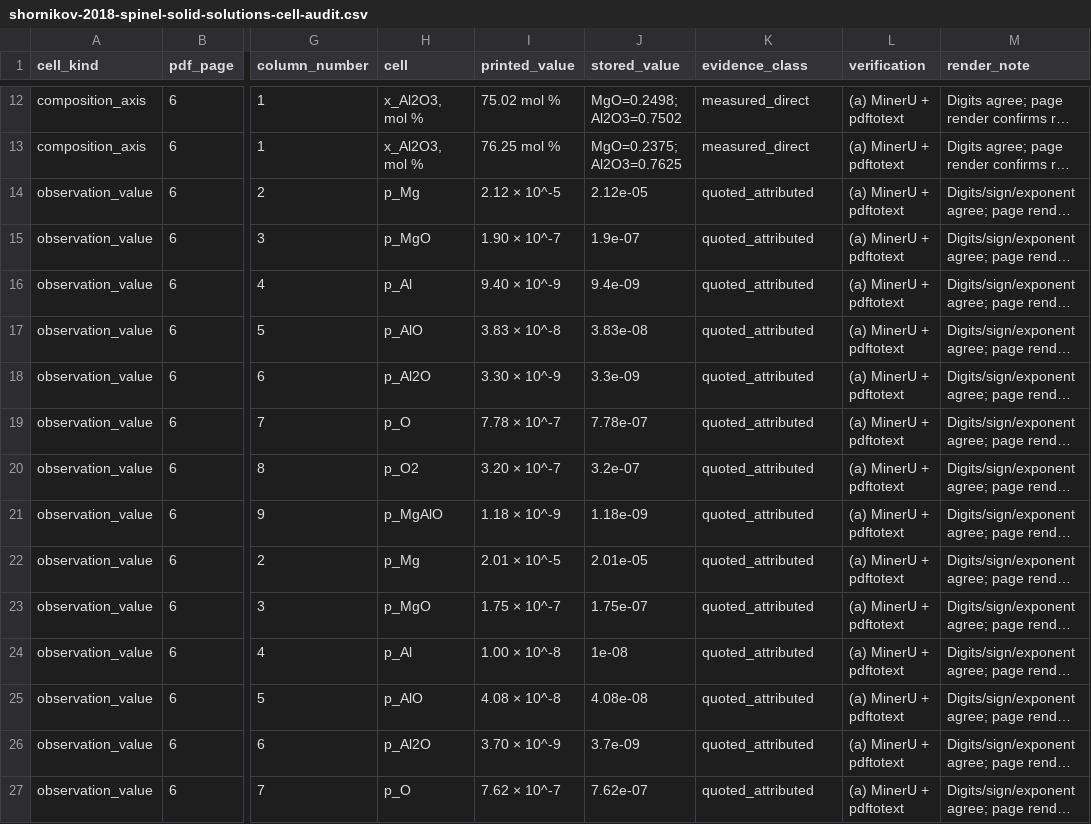
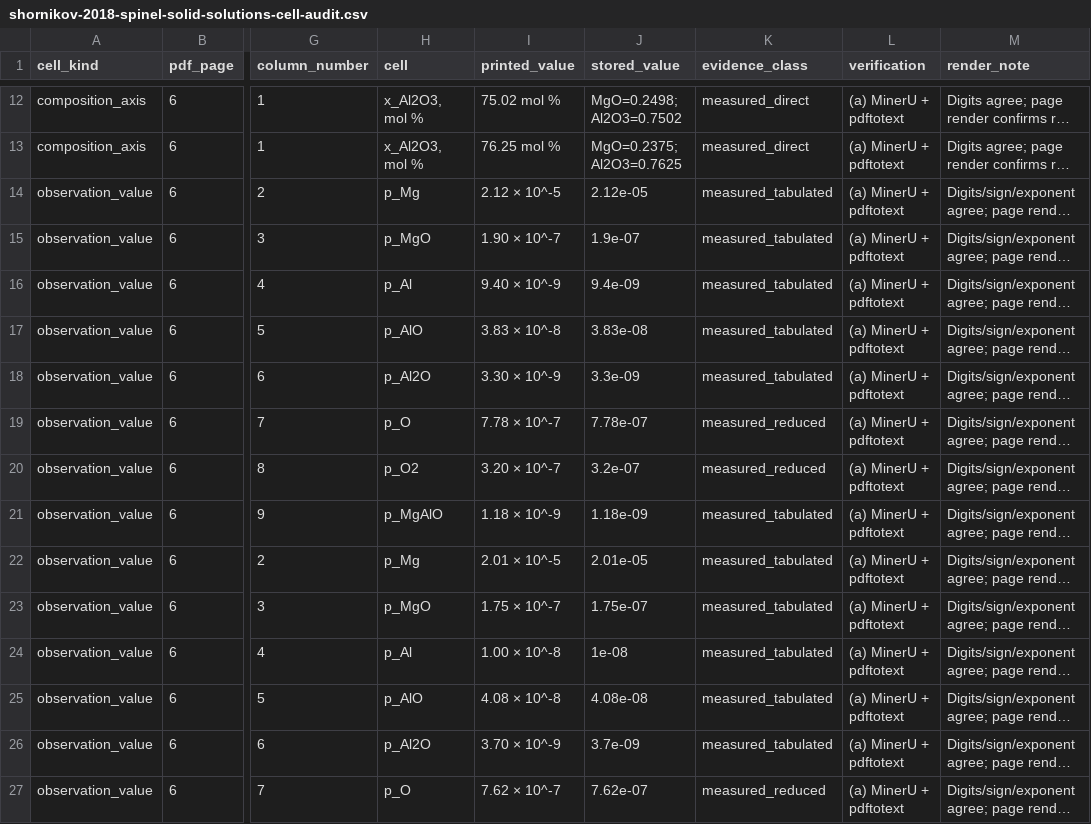
Before and after one commit to simonrowland/regolith-pyrolysis-simulator, a CSV file: data/literature/extracts/audits/shornikov-2018-spinel-solid-solutions-cell-audit.csv, drawn as a sheet; only a part is shown, gaps mark what is left out; long unchanged cells end in …; the diff covers the shown part only; the diff names each change by its address in the sheet, - before the commit and + after, or states it on an @@ line.

Commit message:
Restore Shornikov Table 1 evidence classes

```diff
--- a/data/literature/extracts/audits/shornikov-2018-spinel-solid-solutions-cell-audit.csv
+++ b/data/literature/extracts/audits/shornikov-2018-spinel-solid-solutions-cell-audit.csv
-K14:K18 (evidence_class): quoted_attributed
+K14:K18 (evidence_class): measured_tabulated
-K19:K20 (evidence_class): quoted_attributed
+K19:K20 (evidence_class): measured_reduced
-K21:K26 (evidence_class): quoted_attributed
+K21:K26 (evidence_class): measured_tabulated
-K27 (evidence_class): quoted_attributed
+K27 (evidence_class): measured_reduced
```
Also changed, not shown: 82 edited cells elsewhere in this file, 4 other files.
